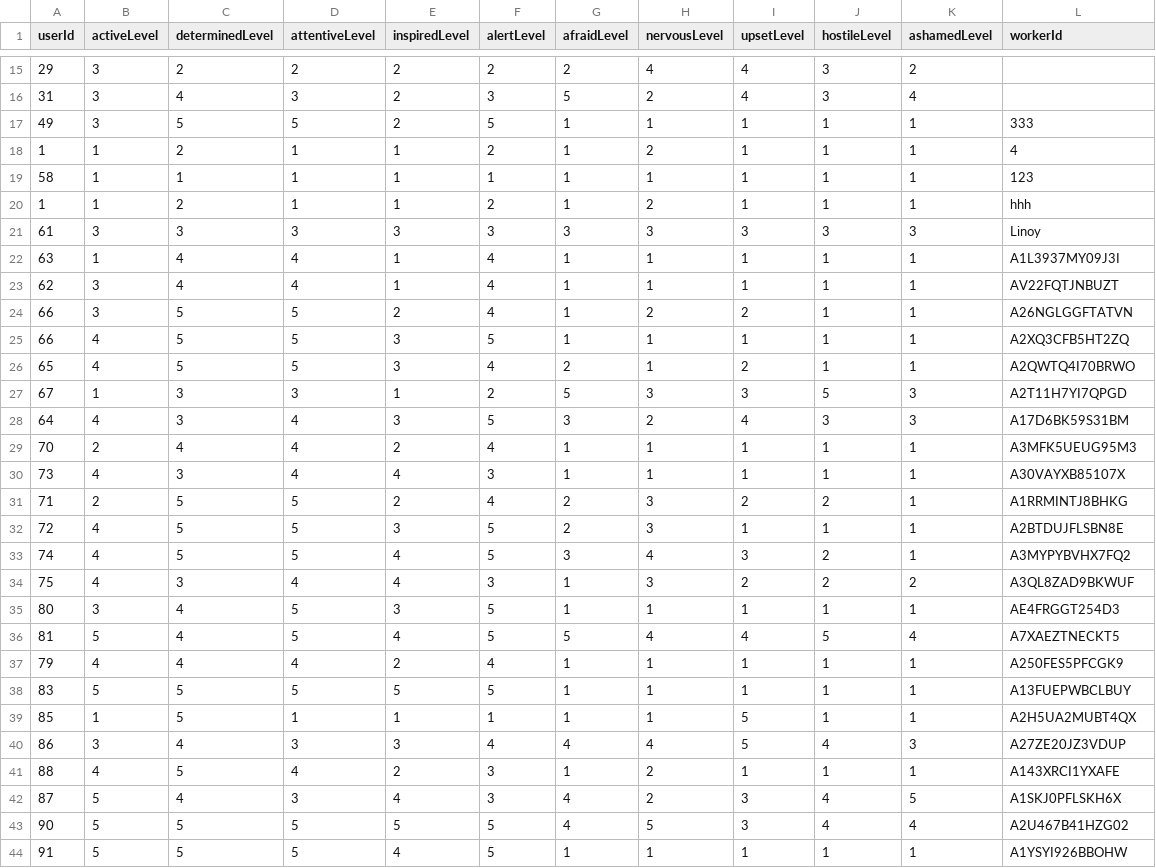
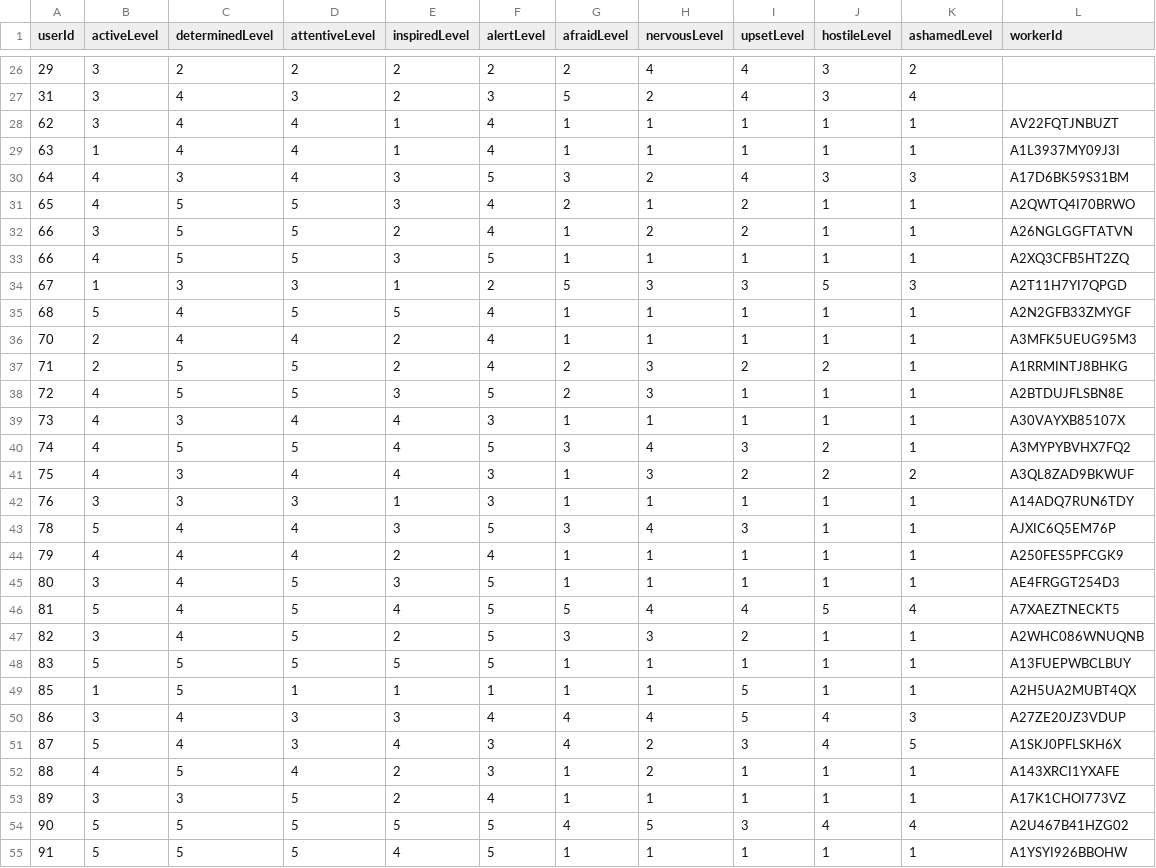
Before and after one commit to nogahm/P-Sense-Data-Analysis, a CSV file: tables/ReportPANAS.csv, drawn as a sheet; only a part is shown, gaps mark what is left out; the diff covers the shown part only.

```diff
--- a/tables/ReportPANAS.csv
+++ b/tables/ReportPANAS.csv
@@ -16,23 +27,22 @@ userId,activeLevel,determinedLevel,attentiveLevel,inspiredLevel,alertLevel,afrai
 31,3,4,3,2,3,5,2,4,3,4,
-49,3,5,5,2,5,1,1,1,1,1,333
-1,1,2,1,1,2,1,2,1,1,1,4
-58,1,1,1,1,1,1,1,1,1,1,123
-1,1,2,1,1,2,1,2,1,1,1,hhh
-61,3,3,3,3,3,3,3,3,3,3,Linoy
+62,3,4,4,1,4,1,1,1,1,1,AV22FQTJNBUZT
 63,1,4,4,1,4,1,1,1,1,1,A1L3937MY09J3I
-62,3,4,4,1,4,1,1,1,1,1,AV22FQTJNBUZT
+64,4,3,4,3,5,3,2,4,3,3,A17D6BK59S31BM
+65,4,5,5,3,4,2,1,2,1,1,A2QWTQ4I70BRWO
 66,3,5,5,2,4,1,2,2,1,1,A26NGLGGFTATVN
 66,4,5,5,3,5,1,1,1,1,1,A2XQ3CFB5HT2ZQ
-65,4,5,5,3,4,2,1,2,1,1,A2QWTQ4I70BRWO
 67,1,3,3,1,2,5,3,3,5,3,A2T11H7YI7QPGD
-64,4,3,4,3,5,3,2,4,3,3,A17D6BK59S31BM
+68,5,4,5,5,4,1,1,1,1,1,A2N2GFB33ZMYGF
 70,2,4,4,2,4,1,1,1,1,1,A3MFK5UEUG95M3
-73,4,3,4,4,3,1,1,1,1,1,A30VAYXB85107X
 71,2,5,5,2,4,2,3,2,2,1,A1RRMINTJ8BHKG
 72,4,5,5,3,5,2,3,1,1,1,A2BTDUJFLSBN8E
+73,4,3,4,4,3,1,1,1,1,1,A30VAYXB85107X
 74,4,5,5,4,5,3,4,3,2,1,A3MYPYBVHX7FQ2
 75,4,3,4,4,3,1,3,2,2,2,A3QL8ZAD9BKWUF
+76,3,3,3,1,3,1,1,1,1,1,A14ADQ7RUN6TDY
+78,5,4,4,3,5,3,4,3,1,1,AJXIC6Q5EM76P
+79,4,4,4,2,4,1,1,1,1,1,A250FES5PFCGK9
 80,3,4,5,3,5,1,1,1,1,1,AE4FRGGT254D3
 81,5,4,5,4,5,5,4,4,5,4,A7XAEZTNECKT5
-79,4,4,4,2,4,1,1,1,1,1,A250FES5PFCGK9
+82,3,4,5,2,5,3,3,2,1,1,A2WHC086WNUQNB
 83,5,5,5,5,5,1,1,1,1,1,A13FUEPWBCLBUY
@@ -40,4 +50,5 @@ userId,activeLevel,determinedLevel,attentiveLevel,inspiredLevel,alertLevel,afrai
 86,3,4,3,3,4,4,4,5,4,3,A27ZE20JZ3VDUP
+87,5,4,3,4,3,4,2,3,4,5,A1SKJ0PFLSKH6X
 88,4,5,4,2,3,1,2,1,1,1,A143XRCI1YXAFE
-87,5,4,3,4,3,4,2,3,4,5,A1SKJ0PFLSKH6X
+89,3,3,5,2,4,1,1,1,1,1,A17K1CHOI773VZ
 90,5,5,5,5,5,4,5,3,4,4,A2U467B41HZG02
```
Also changed, not shown: 14 moved rows elsewhere in this file, tables/NotRegUsers.csv, 2 other files.
